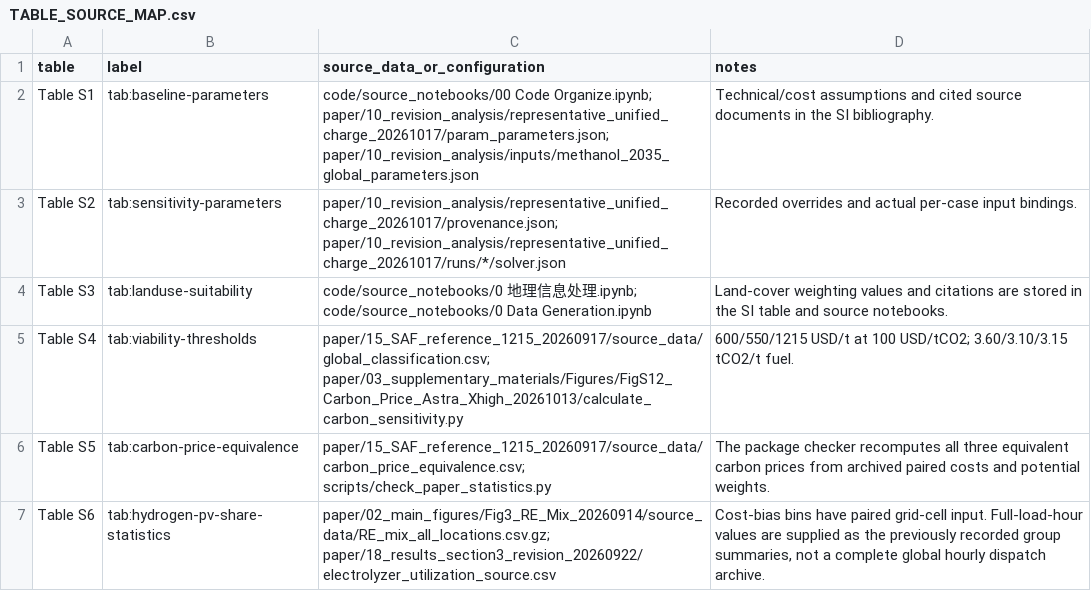
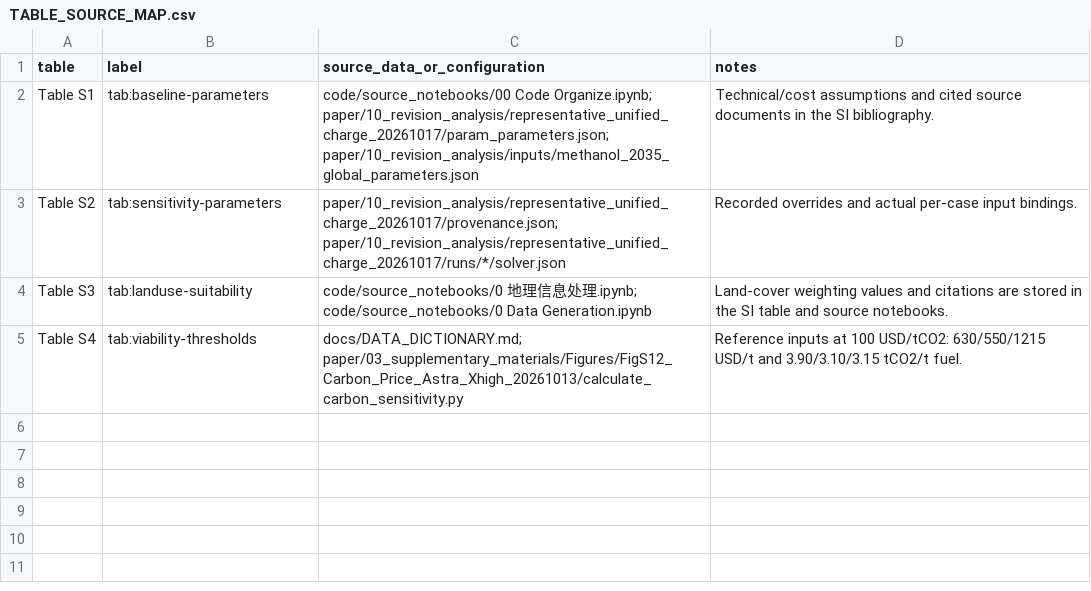
Before and after one commit to whitenightZhang/h2data-dynamic-fuel-atlas, a CSV file: reproducibility/TABLE_SOURCE_MAP.csv, drawn as a sheet.

```diff
--- a/reproducibility/TABLE_SOURCE_MAP.csv
+++ b/reproducibility/TABLE_SOURCE_MAP.csv
@@ -4,4 +4,2 @@ Table S2,tab:sensitivity-parameters,paper/10_revision_analysis/representative_un
 Table S3,tab:landuse-suitability,code/source_notebooks/0 地理信息处理.ipynb; code/source_notebooks/0 Data Generation.ipynb,Land-cover weighting values and citations are stored in the SI table and source notebooks.
-Table S4,tab:viability-thresholds,paper/15_SAF_reference_1215_20260917/source_data/global_classification.csv; paper/03_supplementary_materials/Figures/FigS12_Carbon_Price_Astra_Xhigh_20261013/calculate_carbon_sensitivity.py,600/550/1215 USD/t at 100 USD/tCO2; 3.60/3.10/3.15 tCO2/t fuel.
-Table S5,tab:carbon-price-equivalence,paper/15_SAF_reference_1215_20260917/source_data/carbon_price_equivalence.csv; scripts/check_paper_statistics.py,The package checker recomputes all three equivalent carbon prices from archived paired costs and potential weights.
-Table S6,tab:hydrogen-pv-share-statistics,paper/02_main_figures/Fig3_RE_Mix_20260914/source_data/RE_mix_all_locations.csv.gz; paper/18_results_section3_revision_20260922/electrolyzer_utilization_source.csv,"Cost-bias bins have paired grid-cell input. Full-load-hour values are supplied as the previously recorded group summaries, not a complete global hourly dispatch archive."
+Table S4,tab:viability-thresholds,docs/DATA_DICTIONARY.md; paper/03_supplementary_materials/Figures/FigS12_Carbon_Price_Astra_Xhigh_20261013/calculate_carbon_sensitivity.py,Reference inputs at 100 USD/tCO2: 630/550/1215 USD/t and 3.90/3.10/3.15 tCO2/t fuel.
```
Also changed, not shown: reproducibility/FIGURE_SOURCE_MAP.csv, reproducibility/SOURCE_WORKFLOW_MAP.csv, 20 other files.
